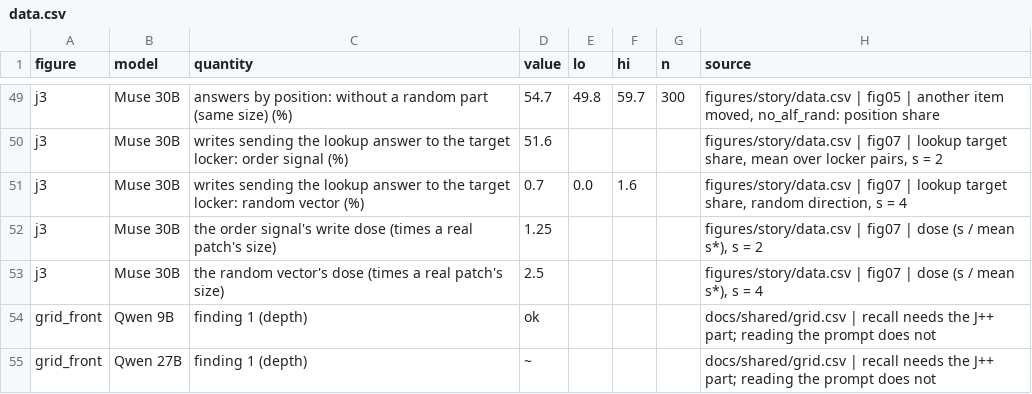
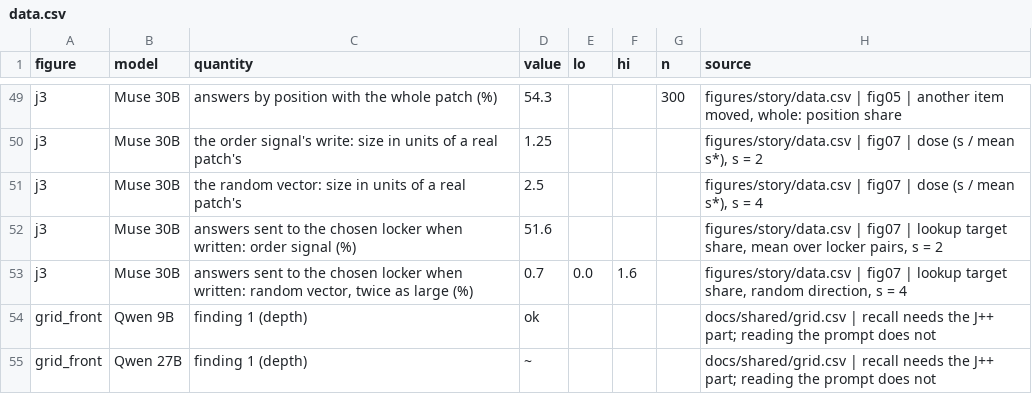
Before and after one commit to zach-perlman/bridge-jspace, a CSV file: figures/shared/data.csv, drawn as a sheet; only a part is shown, gaps mark what is left out; removed rows and columns are numbered as before the commit, all else as after; the diff covers the shown part only; the diff names each change by its address in the sheet, - before the commit and + after, or states it on an @@ line.

```diff
--- a/figures/shared/data.csv
+++ b/figures/shared/data.csv
-C49 (quantity): answers by position: without a random part (same size) (%)
+C49 (quantity): answers by position with the whole patch (%)
-D49 (value): 54.7
+D49 (value): 54.3
-E49 (lo): 49.8
+E49 (lo): (empty)
-F49 (hi): 59.7
+F49 (hi): (empty)
-H49 (source): …item moved, no_alf_rand: position share
+H49 (source): …item moved, whole: position share
+row 50: j3 | Muse 30B | the order signal's write: size in units of a real patch's | 1.25 |  |  |  | figures/story/data.csv | fig07 | dose (s / mean s*), s = 2
+row 51: j3 | Muse 30B | the random vector: size in units of a real patch's | 2.5 |  |  |  | figures/story/data.csv | fig07 | dose (s / mean s*), s = 4
-C52 (quantity): writes sending the lookup answer to the target locker: order signal…
+C52 (quantity): answers sent to the chosen locker when written: order signal…
-C53 (quantity): writes sending the lookup answer to the target locker: random vector (%)
+C53 (quantity): answers sent to the chosen locker when written: random vector, twice as large (%)
-row 52: j3 | Muse 30B | the order signal's write dose (times a real patch's size) | 1.25 |  |  |  | figures/story/data.csv | fig07 | dose (s / mean s*), s = 2
-row 53: j3 | Muse 30B | the random vector's dose (times a real patch's size) | 2.5 |  |  |  | figures/story/data.csv | fig07 | dose (s / mean s*), s = 4
```
Also changed, not shown: 2 added rows, 2 removed rows and 27 edited cells elsewhere in this file, 5 other files.
